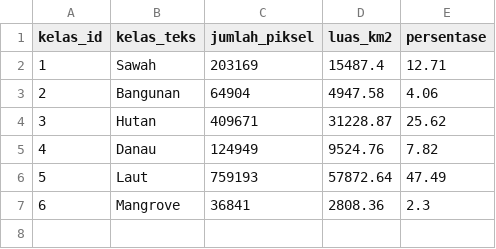
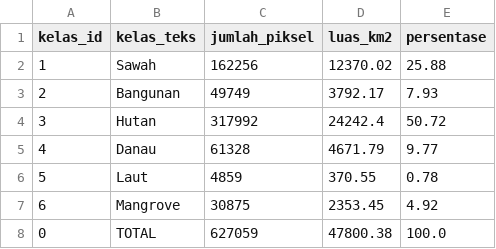
Before and after one commit to Deocandra/PSD, a CSV file: UTS/output/07_luas_per_kelas.csv, drawn as a sheet.

```diff
--- a/UTS/output/07_luas_per_kelas.csv
+++ b/UTS/output/07_luas_per_kelas.csv
@@ -1,7 +1,8 @@
 kelas_id,kelas_teks,jumlah_piksel,luas_km2,persentase
-1,Sawah,203169,15487.4,12.71
-2,Bangunan,64904,4947.58,4.06
-3,Hutan,409671,31228.87,25.62
-4,Danau,124949,9524.76,7.82
-5,Laut,759193,57872.64,47.49
-6,Mangrove,36841,2808.36,2.3
+1,Sawah,162256,12370.02,25.88
+2,Bangunan,49749,3792.17,7.93
+3,Hutan,317992,24242.4,50.72
+4,Danau,61328,4671.79,9.77
+5,Laut,4859,370.55,0.78
+6,Mangrove,30875,2353.45,4.92
+0,TOTAL,627059,47800.38,100.0
```
Also changed, not shown: UTS/output/df_poligon_pred_svm.csv, UTS/output/df_poligon_split.csv, 17 other files.
